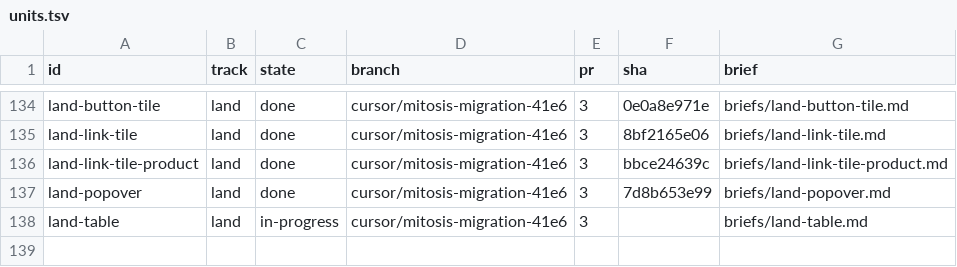
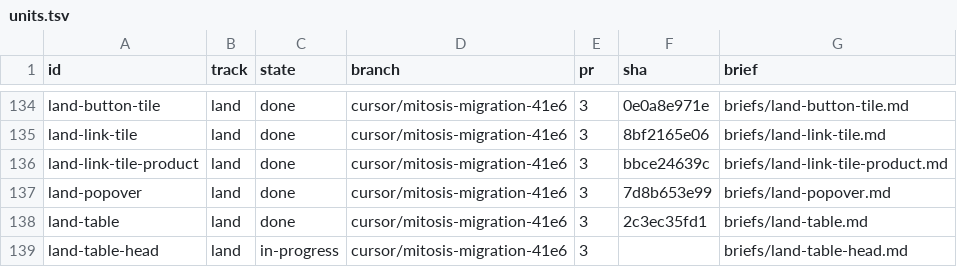
Before and after one commit to kroofy/porsche-design-system, a TSV file: .audit/orchestrate/stencil-to-mitosis/units.tsv, drawn as a sheet; only a part is shown, gaps mark what is left out.

```diff
--- a/.audit/orchestrate/stencil-to-mitosis/units.tsv
+++ b/.audit/orchestrate/stencil-to-mitosis/units.tsv
@@ -137,2 +137,3 @@ land-link-tile-product	land	done	cursor/mitosis-migration-41e6	3	bbce24639c	brie
 land-popover	land	done	cursor/mitosis-migration-41e6	3	7d8b653e99	briefs/land-popover.md
-land-table	land	in-progress	cursor/mitosis-migration-41e6	3		briefs/land-table.md
+land-table	land	done	cursor/mitosis-migration-41e6	3	2c3ec35fd1	briefs/land-table.md
+land-table-head	land	in-progress	cursor/mitosis-migration-41e6	3		briefs/land-table-head.md
```
Also changed, not shown: .audit/orchestrate/stencil-to-mitosis/decisions.tsv, .audit/orchestrate/stencil-to-mitosis/ledger.tsv, 2 other files.
